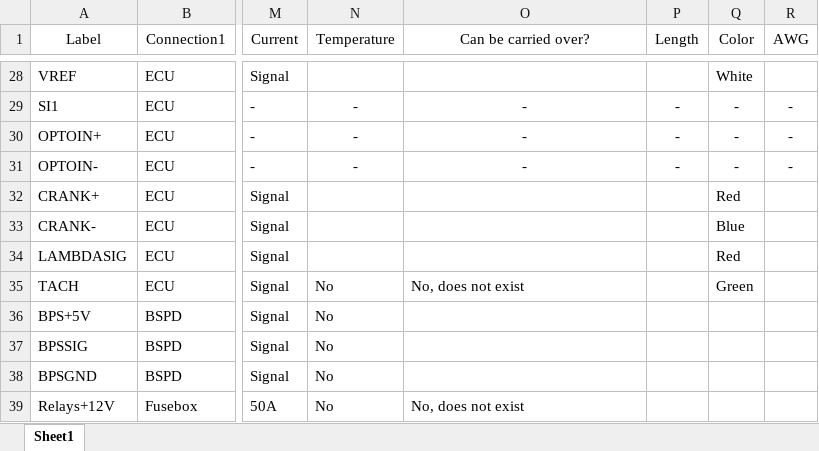
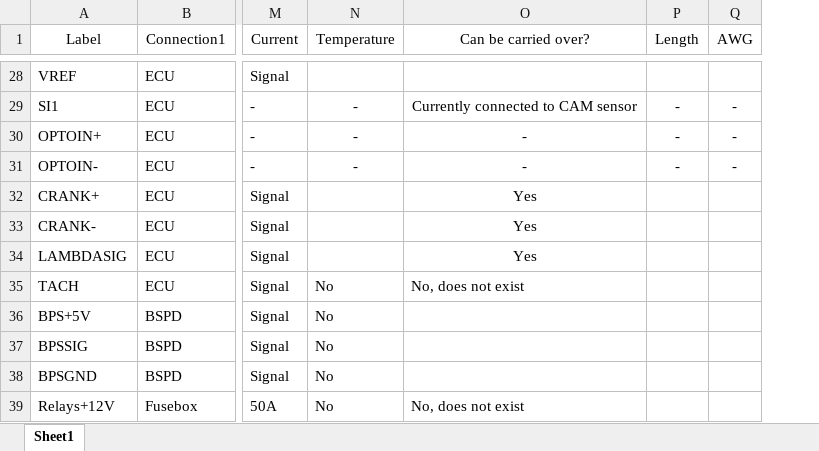
Before and after one commit to Full-Blue-Racing/old-electronics, an Excel workbook: Loom23/Loomwires.xlsx, sheet Sheet1, drawn as a sheet; only a part is shown, gaps mark what is left out; values as stored, in another font and other column widths than the file's, no borders; the diff covers the shown part only; the diff names each change by its address in the sheet, - before the commit and + after, or states it on an @@ line.

```diff
--- a/Loom23/Loomwires.xlsx (sheet Sheet1)
+++ b/Loom23/Loomwires.xlsx (sheet Sheet1)
-column Q (Color), rows 28-35: White | - | - | - | Red | Blue | Red | Green
-O29 (Can be carried over?): -
+O29 (Can be carried over?): Currently connected to CAM sensor
-O32:O34 (Can be carried over?): (empty)
+O32:O34 (Can be carried over?): Yes
```
Also changed, not shown: 42 edited cells and cell formats elsewhere in this sheet.
